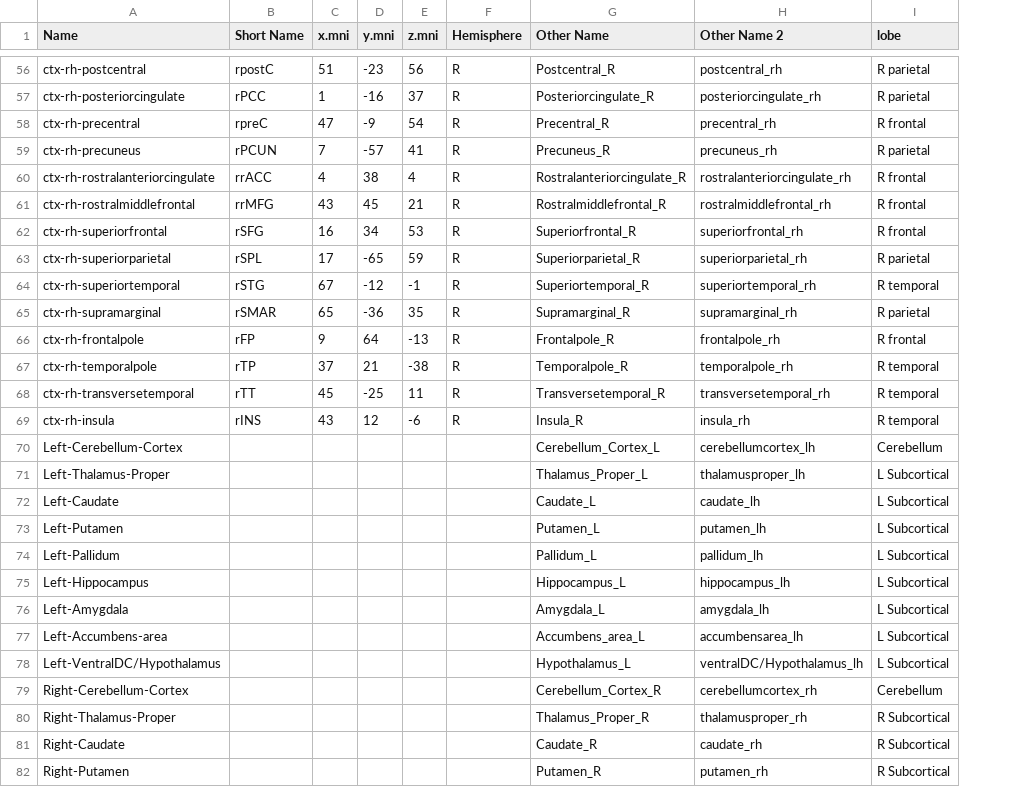
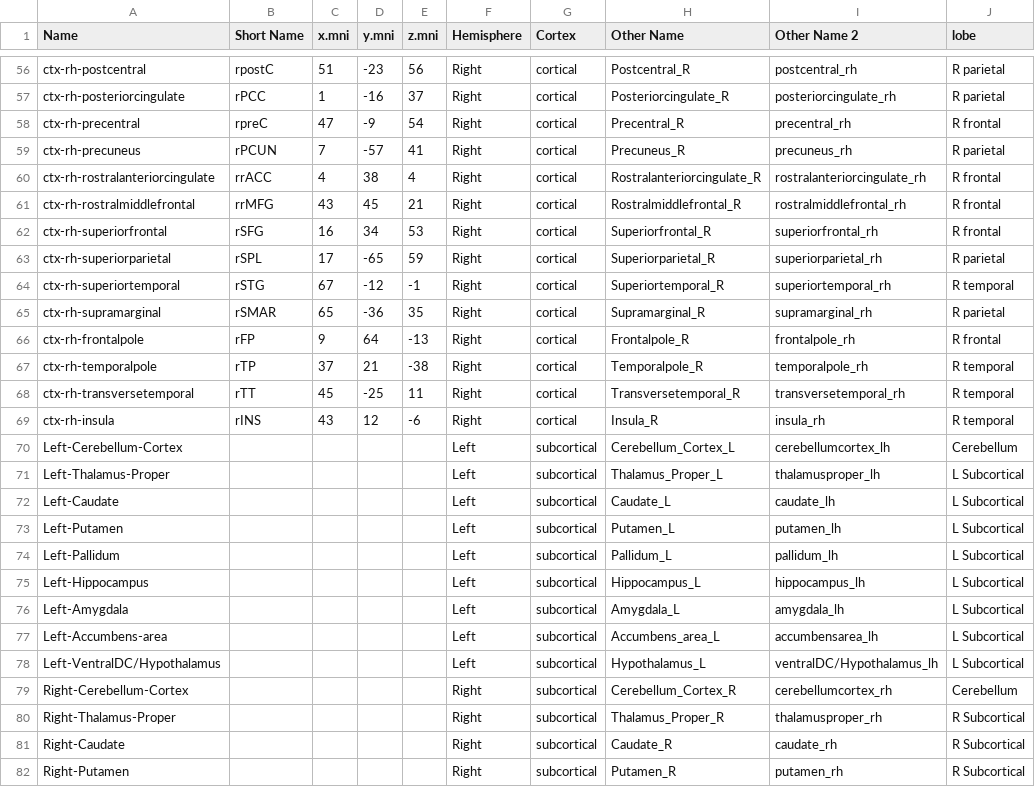
Before and after one commit to Raj-Lab-UCSF/cortography, a CSV file: rajutils/data/dk_all.csv, drawn as a sheet; only a part is shown, gaps mark what is left out; the diff covers the shown part only; the diff names each change by its address in the sheet, - before the commit and + after, or states it on an @@ line.

Commit message:
add cortex information

```diff
--- a/rajutils/data/dk_all.csv
+++ b/rajutils/data/dk_all.csv
+column G (Cortex), rows 56-82: cortical | cortical | cortical | cortical | cortical | cortical | cortical | cortical | cortical | cortical | cortical | cortical | cortical | cortical | subcortical | subcortical | subcortical | subcortical | subcortical | subcortical | subcortical | subcortical | subcortical | subcortical | subcortical | subcortical | subcortical
-F56:F69 (Hemisphere): R
+F56:F69 (Hemisphere): Right
-F70:F78 (Hemisphere): (empty)
+F70:F78 (Hemisphere): Left
-F79:F82 (Hemisphere): (empty)
+F79:F82 (Hemisphere): Right
```
Also changed, not shown: 59 edited cells elsewhere in this file.
